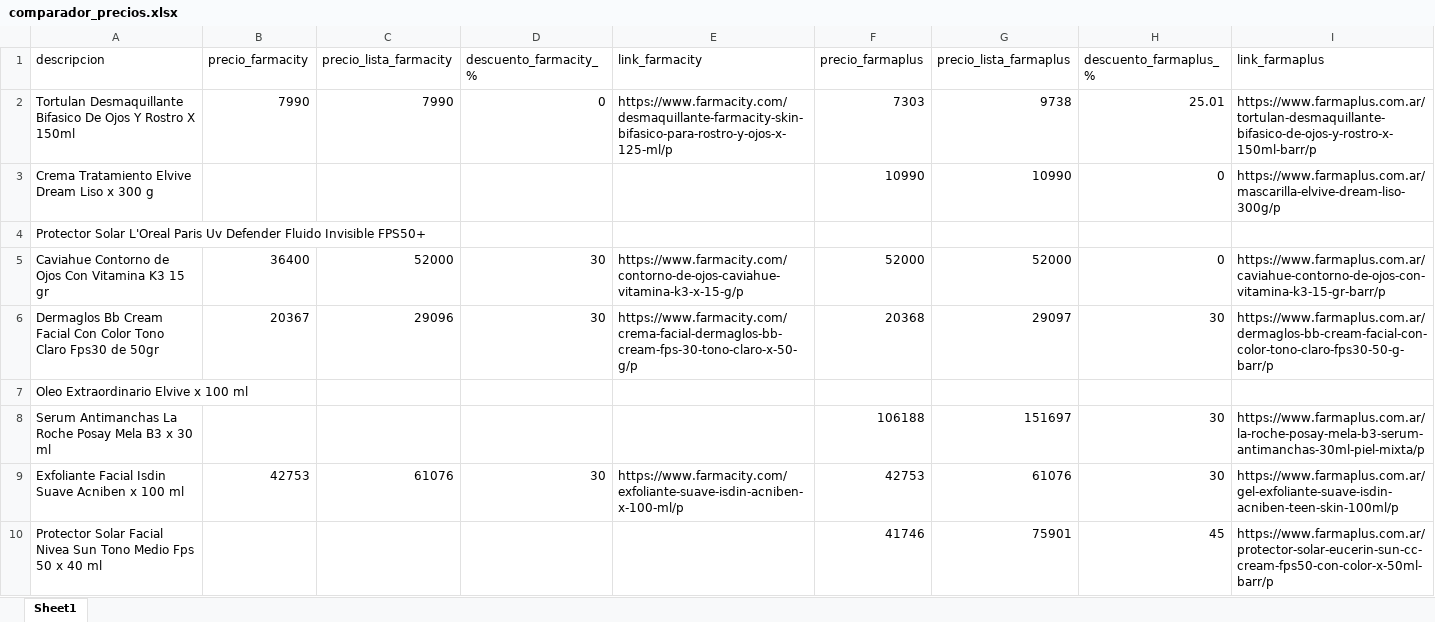
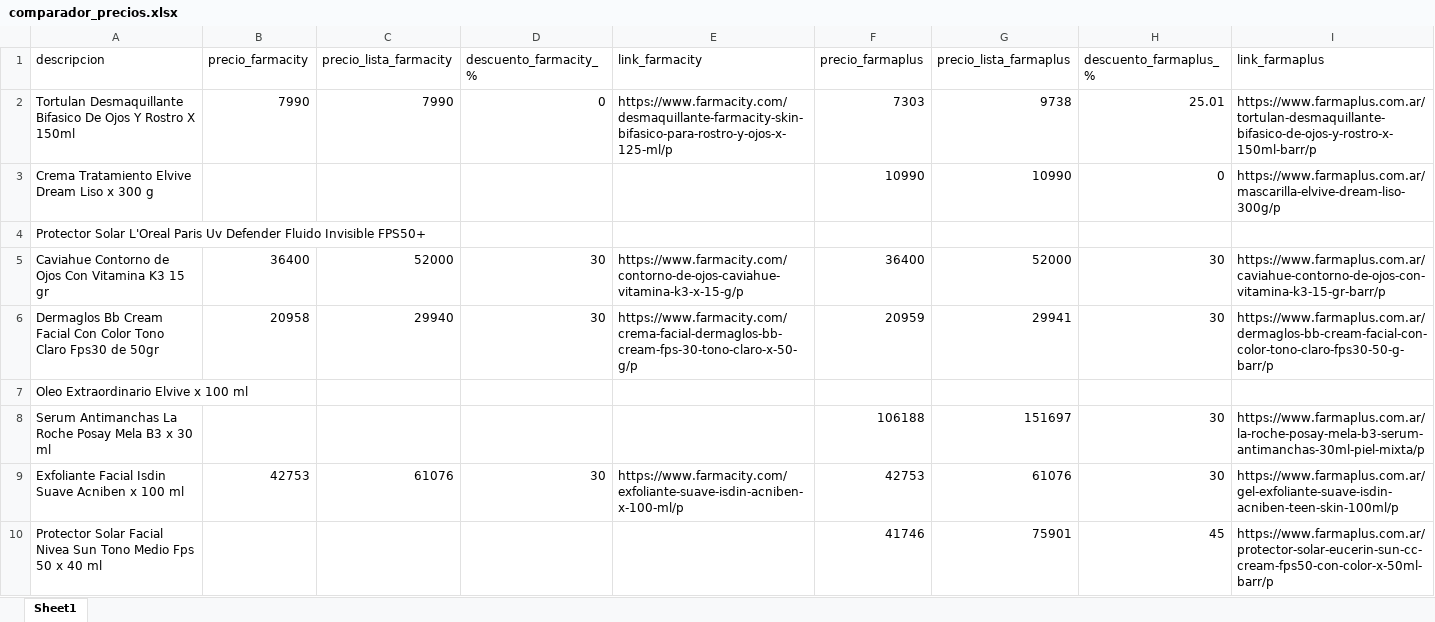
Before and after one commit to mgluge-bot/comparador-precios-farmacias, an Excel workbook: comparador_precios.xlsx, sheet Sheet1, drawn as a sheet; only a part is shown; values as stored, in another font and other column widths than the file's, no borders; the diff names each change by its address in the sheet, - before the commit and + after, or states it on an @@ line.

Commit message:
actualizacion diaria precios

```diff
--- a/comparador_precios.xlsx (sheet Sheet1)
+++ b/comparador_precios.xlsx (sheet Sheet1)
-F5 (precio_farmaplus): 52000
+F5 (precio_farmaplus): 36400
-H5 (descuento_farmaplus_%): 0
+H5 (descuento_farmaplus_%): 30
-B6 (precio_farmacity): 20367
+B6 (precio_farmacity): 20958
-C6 (precio_lista_farmacity): 29096
+C6 (precio_lista_farmacity): 29940
-F6 (precio_farmaplus): 20368
+F6 (precio_farmaplus): 20959
-G6 (precio_lista_farmaplus): 29097
+G6 (precio_lista_farmaplus): 29941
```
